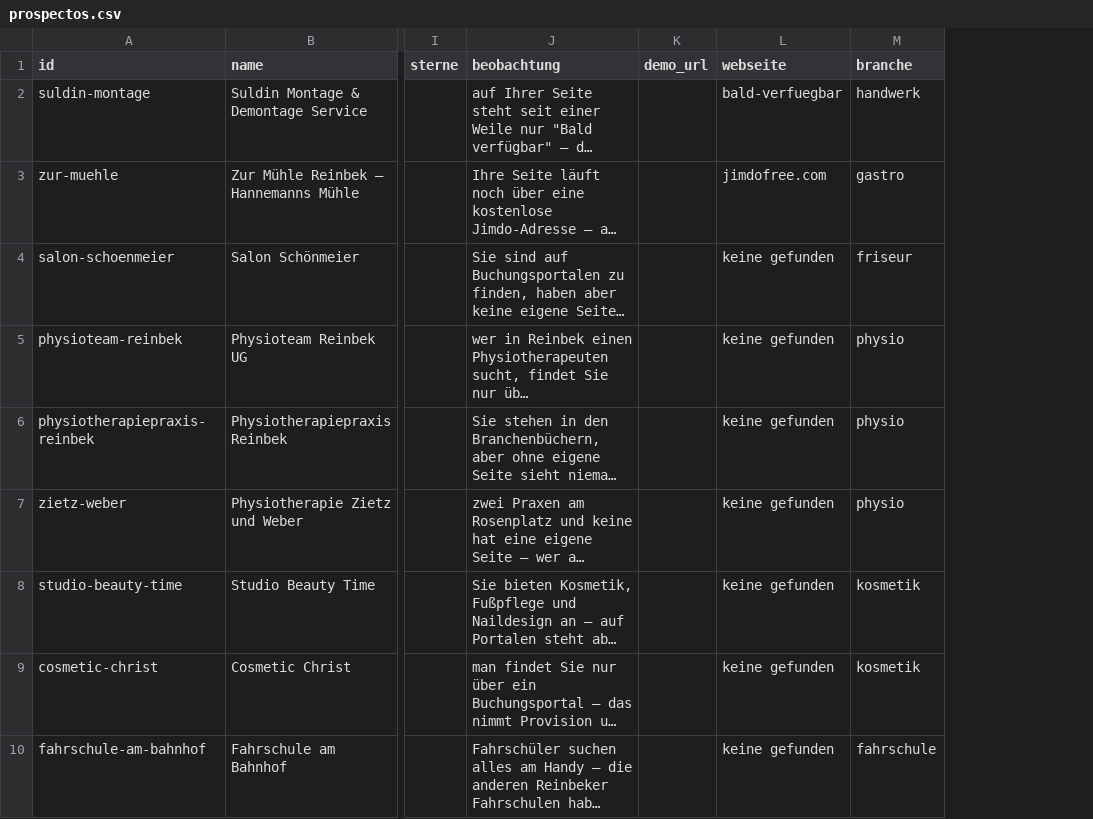
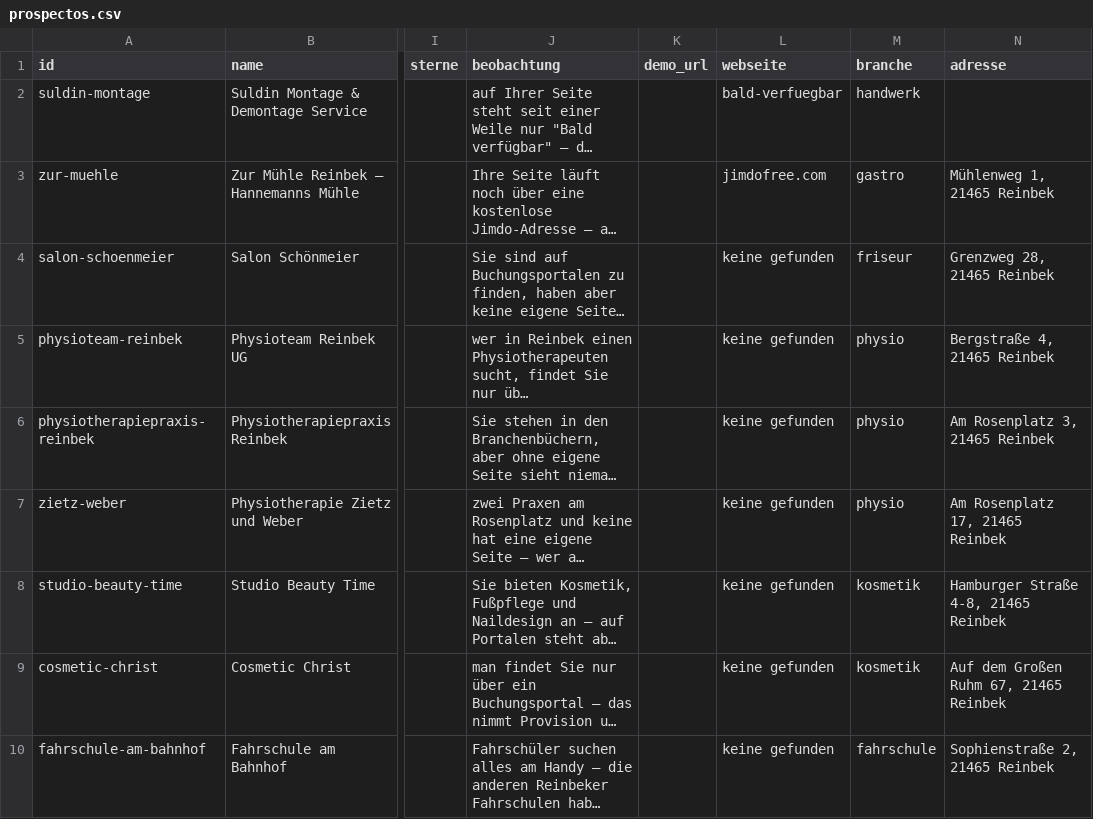
Before and after one commit to liuverpol-rgb/pol, a CSV file: webs-locales/contacto/prospectos.csv, drawn as a sheet; only a part is shown, gaps mark what is left out; long unchanged cells end in …; the diff names each change by its address in the sheet, - before the commit and + after, or states it on an @@ line.

```diff
--- a/webs-locales/contacto/prospectos.csv
+++ b/webs-locales/contacto/prospectos.csv
+column N (adresse), rows 3-10: Mühlenweg 1, 21465 Reinbek | Grenzweg 28, 21465 Reinbek | Bergstraße 4, 21465 Reinbek | Am Rosenplatz 3, 21465 Reinbek | Am Rosenplatz 17, 21465 Reinbek | Hamburger Straße 4-8, 21465 Reinbek | Auf dem Großen Ruhm 67, 21465 Reinbek | Sophienstraße 2, 21465 Reinbek
```
Also changed, not shown: 7 other files.
